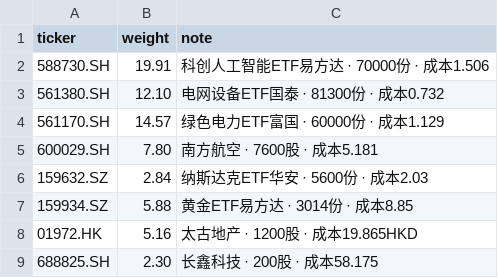
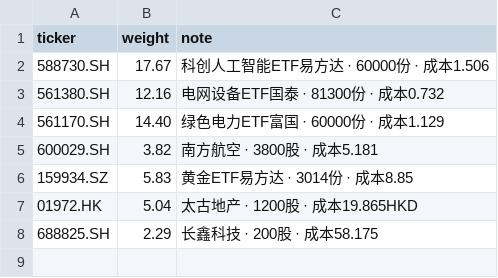
Before and after one commit to GeraldWu23/stock_analyse, a CSV file: portfolio/simulated/holdings.csv, drawn as a sheet.

```diff
--- a/portfolio/simulated/holdings.csv
+++ b/portfolio/simulated/holdings.csv
@@ -1,9 +1,8 @@
 ticker,weight,note
-588730.SH,19.91,科创人工智能ETF易方达 · 70000份 · 成本1.506
-561380.SH,12.10,电网设备ETF国泰 · 81300份 · 成本0.732
-561170.SH,14.57,绿色电力ETF富国 · 60000份 · 成本1.129
-600029.SH,7.80,南方航空 · 7600股 · 成本5.181
-159632.SZ,2.84,纳斯达克ETF华安 · 5600份 · 成本2.03
-159934.SZ,5.88,黄金ETF易方达 · 3014份 · 成本8.85
-01972.HK,5.16,太古地产 · 1200股 · 成本19.865HKD
-688825.SH,2.30,长鑫科技 · 200股 · 成本58.175
+588730.SH,17.67,科创人工智能ETF易方达 · 60000份 · 成本1.506
+561380.SH,12.16,电网设备ETF国泰 · 81300份 · 成本0.732
+561170.SH,14.40,绿色电力ETF富国 · 60000份 · 成本1.129
+600029.SH,3.82,南方航空 · 3800股 · 成本5.181
+159934.SZ,5.83,黄金ETF易方达 · 3014份 · 成本8.85
+01972.HK,5.04,太古地产 · 1200股 · 成本19.865HKD
+688825.SH,2.29,长鑫科技 · 200股 · 成本58.175
```
Also changed, not shown: 6 other files.
